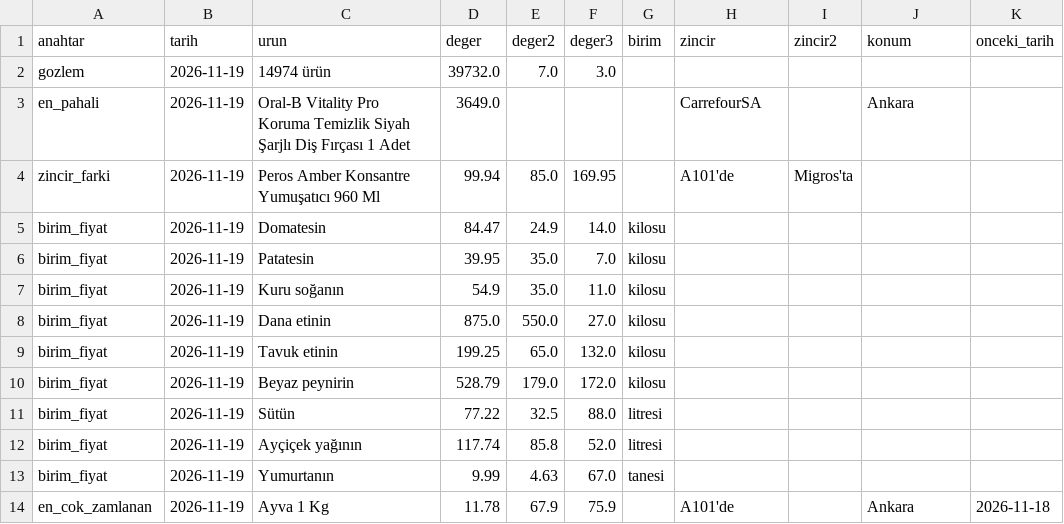
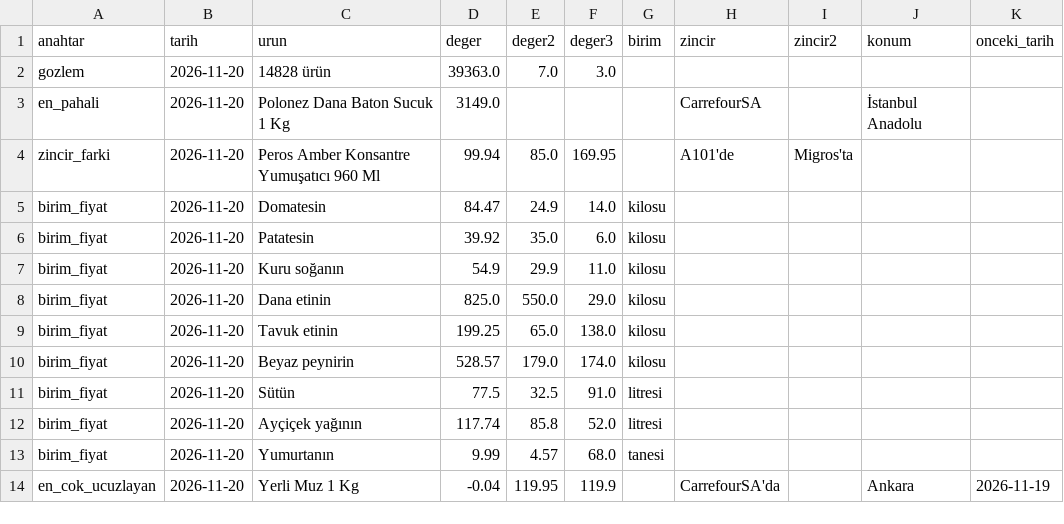
Before and after one commit to javahasan/web-tufe, a CSV file: data/cikti/mansetler_gercek.csv, drawn as a sheet.

```diff
--- a/data/cikti/mansetler_gercek.csv
+++ b/data/cikti/mansetler_gercek.csv
@@ -1,14 +1,14 @@
 anahtar,tarih,urun,deger,deger2,deger3,birim,zincir,zincir2,konum,onceki_tarih
-gozlem,2026-11-19,14974 ürün,39732.0,7.0,3.0,,,,,
-en_pahali,2026-11-19,Oral-B Vitality Pro Koruma Temizlik Siyah Şarjlı Diş Fırçası 1 Adet,3649.0,,,,CarrefourSA,,Ankara,
-zincir_farki,2026-11-19,Peros Amber Konsantre Yumuşatıcı 960 Ml,99.94,85.0,169.95,,A101'de,Migros'ta,,
-birim_fiyat,2026-11-19,Domatesin,84.47,24.9,14.0,kilosu,,,,
-birim_fiyat,2026-11-19,Patatesin,39.95,35.0,7.0,kilosu,,,,
-birim_fiyat,2026-11-19,Kuru soğanın,54.9,35.0,11.0,kilosu,,,,
-birim_fiyat,2026-11-19,Dana etinin,875.0,550.0,27.0,kilosu,,,,
-birim_fiyat,2026-11-19,Tavuk etinin,199.25,65.0,132.0,kilosu,,,,
-birim_fiyat,2026-11-19,Beyaz peynirin,528.79,179.0,172.0,kilosu,,,,
-birim_fiyat,2026-11-19,Sütün,77.22,32.5,88.0,litresi,,,,
-birim_fiyat,2026-11-19,Ayçiçek yağının,117.74,85.8,52.0,litresi,,,,
-birim_fiyat,2026-11-19,Yumurtanın,9.99,4.63,67.0,tanesi,,,,
-en_cok_zamlanan,2026-11-19,Ayva 1 Kg,11.78,67.9,75.9,,A101'de,,Ankara,2026-11-18
+gozlem,2026-11-20,14828 ürün,39363.0,7.0,3.0,,,,,
+en_pahali,2026-11-20,Polonez Dana Baton Sucuk 1 Kg,3149.0,,,,CarrefourSA,,İstanbul Anadolu,
+zincir_farki,2026-11-20,Peros Amber Konsantre Yumuşatıcı 960 Ml,99.94,85.0,169.95,,A101'de,Migros'ta,,
+birim_fiyat,2026-11-20,Domatesin,84.47,24.9,14.0,kilosu,,,,
+birim_fiyat,2026-11-20,Patatesin,39.92,35.0,6.0,kilosu,,,,
+birim_fiyat,2026-11-20,Kuru soğanın,54.9,29.9,11.0,kilosu,,,,
+birim_fiyat,2026-11-20,Dana etinin,825.0,550.0,29.0,kilosu,,,,
+birim_fiyat,2026-11-20,Tavuk etinin,199.25,65.0,138.0,kilosu,,,,
+birim_fiyat,2026-11-20,Beyaz peynirin,528.57,179.0,174.0,kilosu,,,,
+birim_fiyat,2026-11-20,Sütün,77.5,32.5,91.0,litresi,,,,
+birim_fiyat,2026-11-20,Ayçiçek yağının,117.74,85.8,52.0,litresi,,,,
+birim_fiyat,2026-11-20,Yumurtanın,9.99,4.57,68.0,tanesi,,,,
+en_cok_ucuzlayan,2026-11-20,Yerli Muz 1 Kg,-0.04,119.95,119.9,,CarrefourSA'da,,Ankara,2026-11-19
```
Also changed, not shown: data/cikti/aylik.csv, data/cikti/gunluk_ozet.csv, 5 other files.
